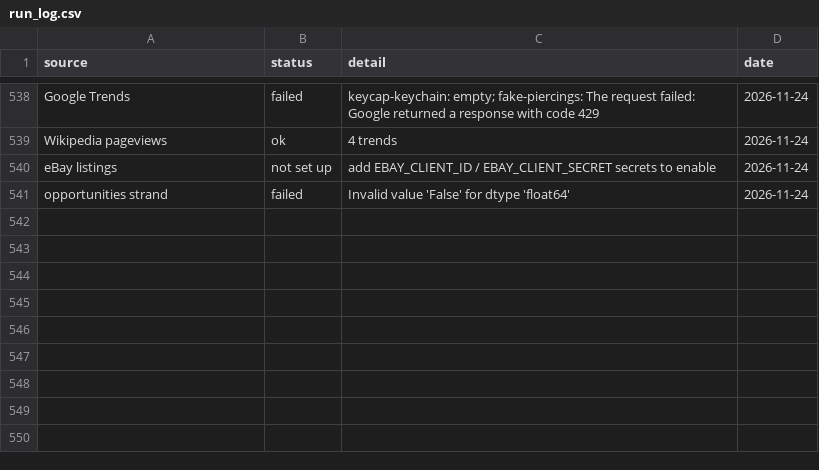
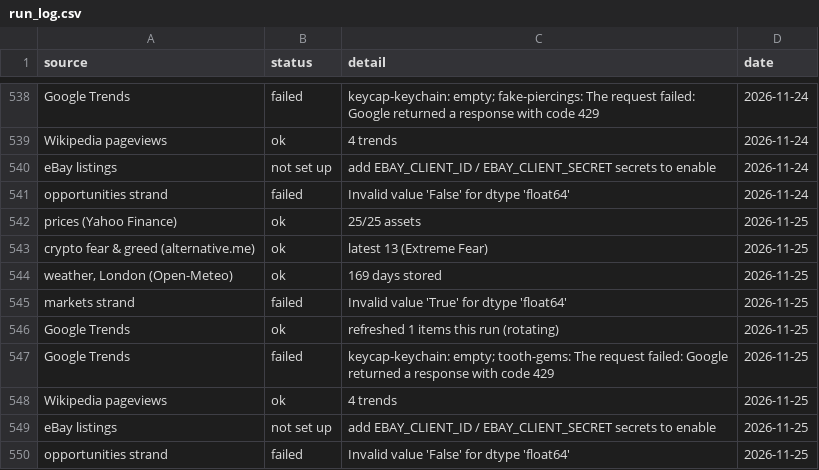
Before and after one commit to akastudiogdrive-droid/coin, a CSV file: data/run_log.csv, drawn as a sheet; only a part is shown, gaps mark what is left out; the diff names each change by its address in the sheet, - before the commit and + after, or states it on an @@ line.

```diff
--- a/data/run_log.csv
+++ b/data/run_log.csv
+row 542: prices (Yahoo Finance) | ok | 25/25 assets | 2026-11-25
+row 543: crypto fear & greed (alternative.me) | ok | latest 13 (Extreme Fear) | 2026-11-25
+row 544: weather, London (Open-Meteo) | ok | 169 days stored | 2026-11-25
+row 545: markets strand | failed | Invalid value 'True' for dtype 'float64' | 2026-11-25
+row 546: Google Trends | ok | refreshed 1 items this run (rotating) | 2026-11-25
+row 547: Google Trends | failed | keycap-keychain: empty; tooth-gems: The request failed: Google returned a response with code 429 | 2026-11-25
+row 548: Wikipedia pageviews | ok | 4 trends | 2026-11-25
+row 549: eBay listings | not set up | add EBAY_CLIENT_ID / EBAY_CLIENT_SECRET secrets to enable | 2026-11-25
+row 550: opportunities strand | failed | Invalid value 'False' for dtype 'float64' | 2026-11-25
```
Also changed, not shown: data/prices/AAPL.csv, data/prices/AMZN.csv, 33 other files.
